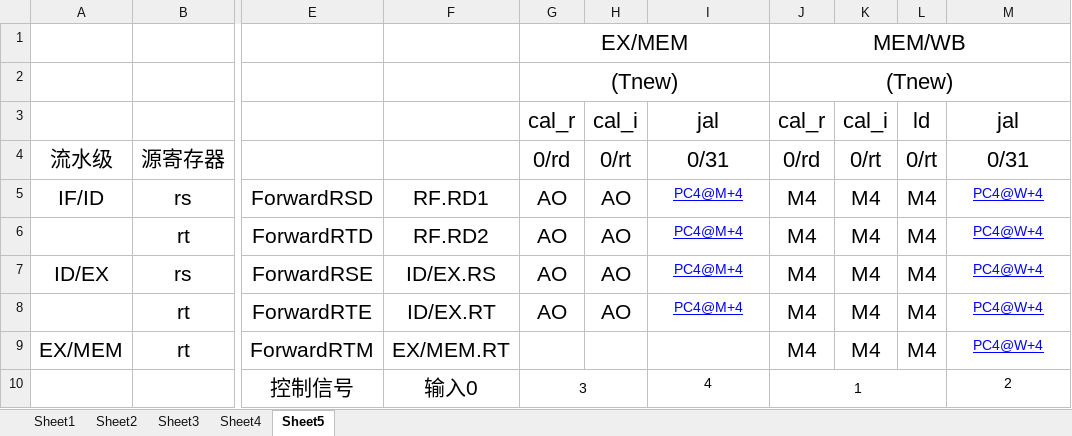
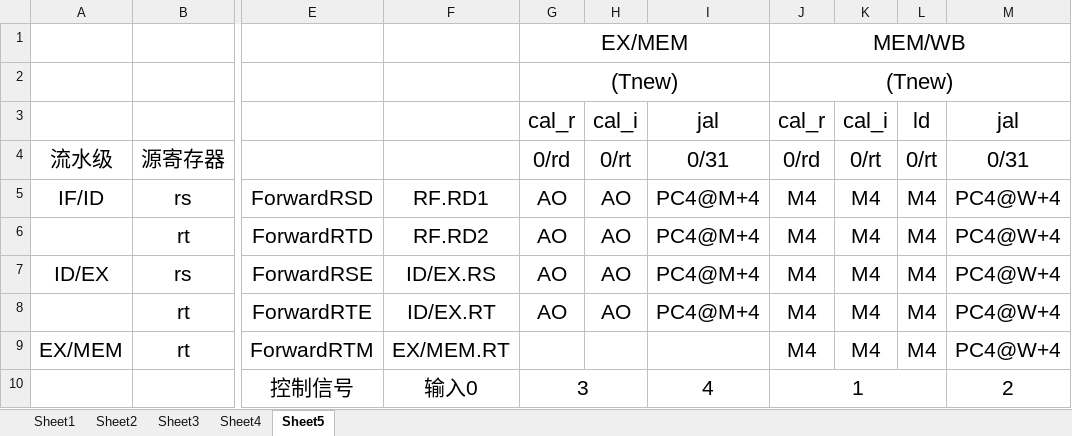
Before and after one commit to bearbattle/Verilog, an Excel workbook: P5_CPU/流水线分析.xlsx, sheet Sheet5, drawn as a sheet; only a part is shown, gaps mark what is left out; values as stored, in another font and other column widths than the file's, no borders; the diff names each change by its address in the sheet, - before the commit and + after, or states it on an @@ line.

```diff
--- a/P5_CPU/流水线分析.xlsx (sheet Sheet5)
+++ b/P5_CPU/流水线分析.xlsx (sheet Sheet5)
@@ I5:I8 text size: larger, underline: on → off, text colour: #0000FF → black @@
@@ M5:M10 text size: larger @@
@@ M5:M9 underline: on → off, text colour: #0000FF → black @@
@@ G10 text size: larger @@
@@ I10:J10 text size: larger @@
```
Also changed, not shown: 3 other files.
